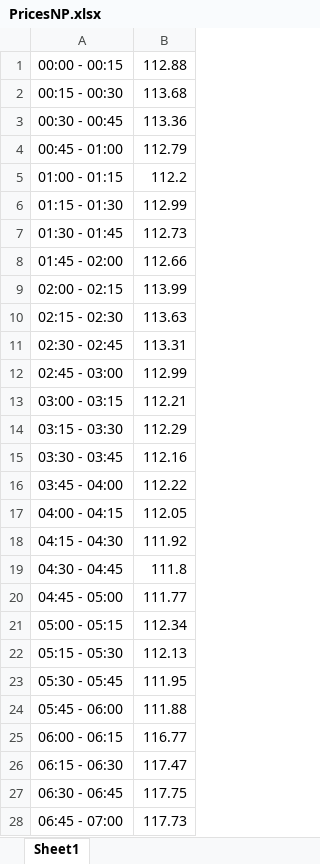
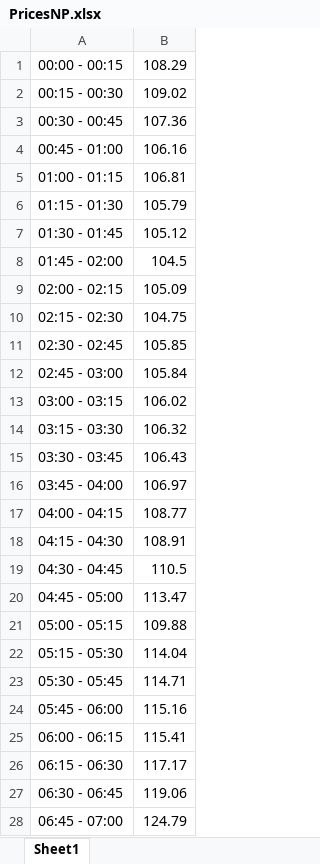
Before and after one commit to danaithb/in5410_intelligent_load_scheduling, an Excel workbook: data/PricesNP.xlsx, sheet Sheet1, drawn as a sheet; only a part is shown; values as stored, in another font and other column widths than the file's, no borders; the diff covers the shown part only; the diff names each change by its address in the sheet, - before the commit and + after, or states it on an @@ line.

```diff
--- a/data/PricesNP.xlsx (sheet Sheet1)
+++ b/data/PricesNP.xlsx (sheet Sheet1)
-B1: 112.88
+B1: 108.29
-B2: 113.68
+B2: 109.02
-B3: 113.36
+B3: 107.36
-B4: 112.79
+B4: 106.16
-B5: 112.2
+B5: 106.81
-B6: 112.99
+B6: 105.79
-B7: 112.73
+B7: 105.12
-B8: 112.66
+B8: 104.5
-B9: 113.99
+B9: 105.09
-B10: 113.63
+B10: 104.75
-B11: 113.31
+B11: 105.85
-B12: 112.99
+B12: 105.84
-B13: 112.21
+B13: 106.02
-B14: 112.29
+B14: 106.32
-B15: 112.16
+B15: 106.43
-B16: 112.22
+B16: 106.97
-B17: 112.05
+B17: 108.77
-B18: 111.92
+B18: 108.91
-B19: 111.8
+B19: 110.5
-B20: 111.77
+B20: 113.47
-B21: 112.34
+B21: 109.88
-B22: 112.13
+B22: 114.04
-B23: 111.95
+B23: 114.71
-B24: 111.88
+B24: 115.16
-B25: 116.77
+B25: 115.41
-B26: 117.47
+B26: 117.17
-B27: 117.75
+B27: 119.06
-B28: 117.73
+B28: 124.79
```
Also changed, not shown: 164 edited cells elsewhere in this sheet, 1 other file.
